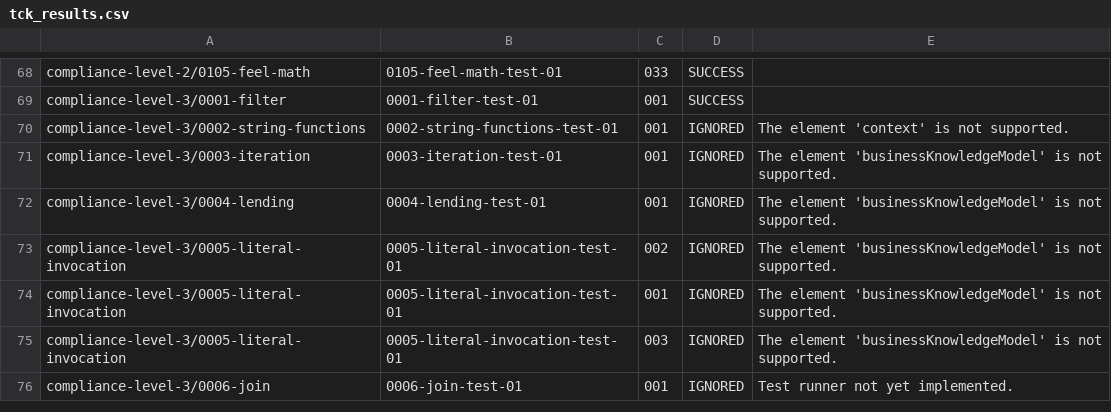
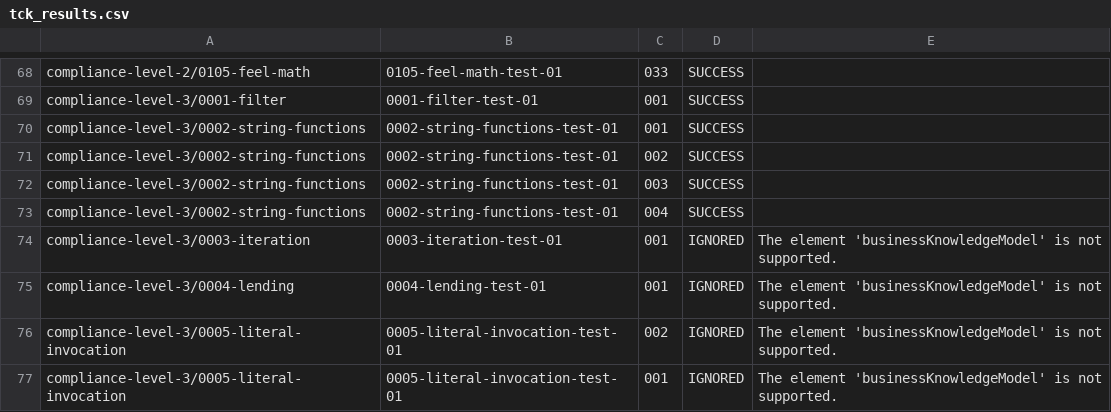
Before and after one commit to dmn-tck/tck, a CSV file: TestResults/Camunda/7.7.0/tck_results.csv, drawn as a sheet; only a part is shown, gaps mark what is left out; the shorter side is filled out with more unchanged rows.

Commit message:
Update Camunda results

```diff
--- a/TestResults/Camunda/7.7.0/tck_results.csv
+++ b/TestResults/Camunda/7.7.0/tck_results.csv
@@ -69,3 +69,6 @@ compliance-level-2/0105-feel-math,0105-feel-math-test-01,033,SUCCESS,
 compliance-level-3/0001-filter,0001-filter-test-01,001,SUCCESS,
-compliance-level-3/0002-string-functions,0002-string-functions-test-01,001,IGNORED,The element 'context' is not supported.
+compliance-level-3/0002-string-functions,0002-string-functions-test-01,001,SUCCESS,
+compliance-level-3/0002-string-functions,0002-string-functions-test-01,002,SUCCESS,
+compliance-level-3/0002-string-functions,0002-string-functions-test-01,003,SUCCESS,
+compliance-level-3/0002-string-functions,0002-string-functions-test-01,004,SUCCESS,
 compliance-level-3/0003-iteration,0003-iteration-test-01,001,IGNORED,The element 'businessKnowledgeModel' is not supported.
```
